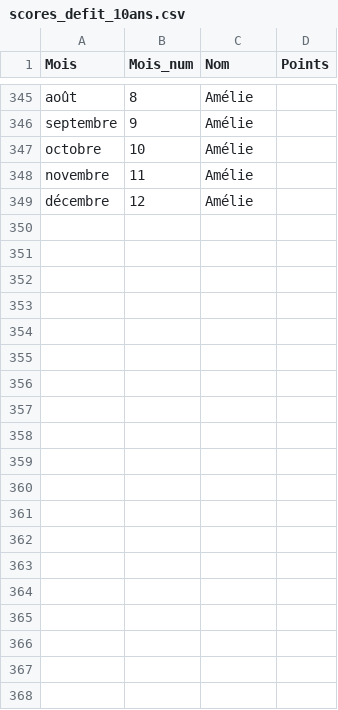
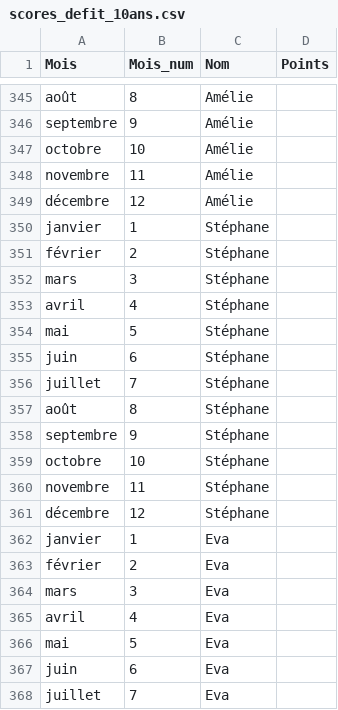
Before and after one commit to LafageDenis/CEN_Defis_10ans, a CSV file: csv/scores_defit_10ans.csv, drawn as a sheet; only a part is shown, gaps mark what is left out; the diff covers the shown part only; the diff names each change by its address in the sheet, - before the commit and + after, or states it on an @@ line.

Commit message:
update scores and mars challenge

```diff
--- a/csv/scores_defit_10ans.csv
+++ b/csv/scores_defit_10ans.csv
+row 350: janvier | 1 | Stéphane
+row 351: février | 2 | Stéphane
+row 352: mars | 3 | Stéphane
+row 353: avril | 4 | Stéphane
+row 354: mai | 5 | Stéphane
+row 355: juin | 6 | Stéphane
+row 356: juillet | 7 | Stéphane
+row 357: août | 8 | Stéphane
+row 358: septembre | 9 | Stéphane
+row 359: octobre | 10 | Stéphane
+row 360: novembre | 11 | Stéphane
+row 361: décembre | 12 | Stéphane
+row 362: janvier | 1 | Eva
+row 363: février | 2 | Eva
+row 364: mars | 3 | Eva
+row 365: avril | 4 | Eva
+row 366: mai | 5 | Eva
+row 367: juin | 6 | Eva
+row 368: juillet | 7 | Eva
```
Also changed, not shown: 17 added rows and 2 edited cells elsewhere in this file, 8 other files.
